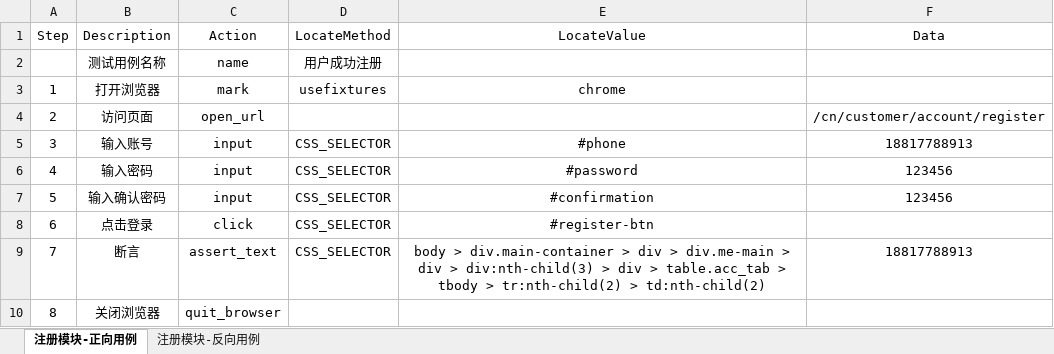
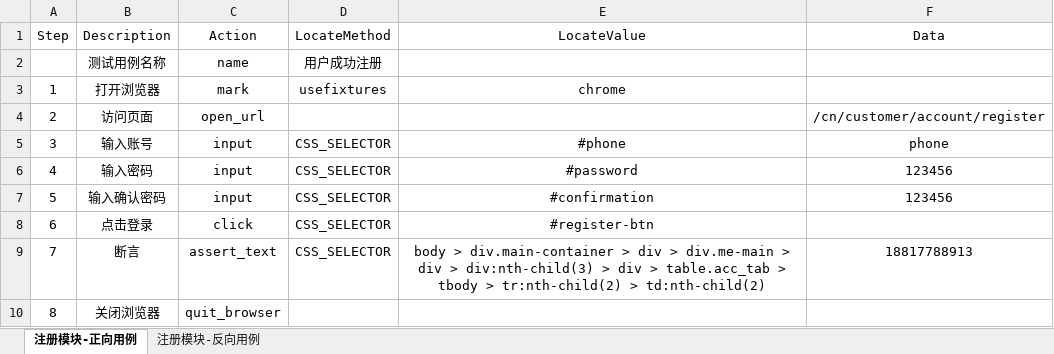
Before and after one commit to Guyuechuqi/web_kdt, an Excel workbook: data/test_register.xlsx, sheet 注册模块-正向用例, drawn as a sheet; values as stored, in another font and other column widths than the file's, no borders; the diff names each change by its address in the sheet, - before the commit and + after, or states it on an @@ line.

```diff
--- a/data/test_register.xlsx (sheet 注册模块-正向用例)
+++ b/data/test_register.xlsx (sheet 注册模块-正向用例)
-F5 (Data): 18817788913
+F5 (Data): phone
```
Also changed, not shown: sheet 注册模块-反向用例, data/test_distributor.xlsx, data/test_login.xlsx, 1 other file.
